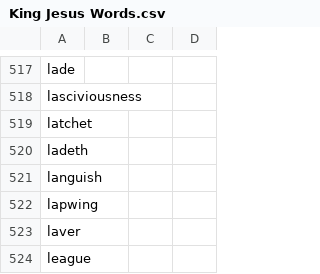
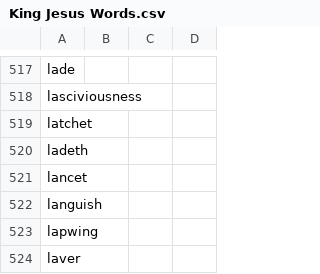
Before and after one commit to akaitsurugi/kingjesusbible, a CSV file: King Jesus Words.csv, drawn as a sheet; only a part is shown, gaps mark what is left out; the shorter side is filled out with more unchanged rows; the diff names each change by its address in the sheet, - before the commit and + after, or states it on an @@ line.

Commit message:
Add lancet

```diff
--- a/King Jesus Words.csv
+++ b/King Jesus Words.csv
+row 521: lancet
```
